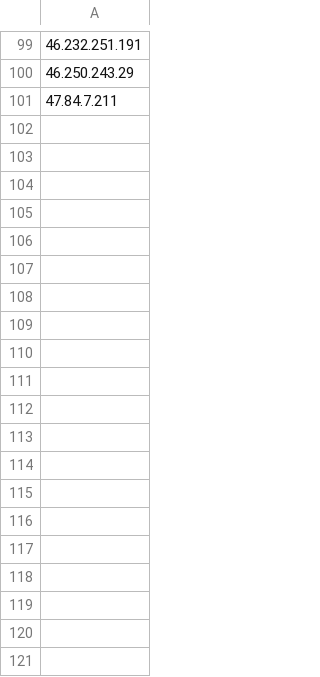
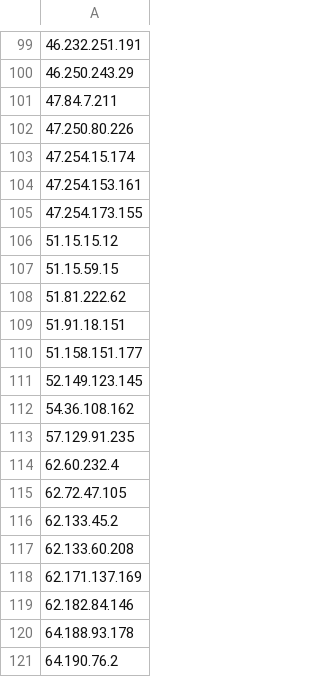
Before and after one commit to IamASIMPLEuser/tor-exit-node, a CSV file: tor_exit_ips_02.csv, drawn as a sheet; only a part is shown, gaps mark what is left out; the diff covers the shown part only.

Commit message:
Update tor_exit_ips_02.csv

```diff
--- a/tor_exit_ips_02.csv
+++ b/tor_exit_ips_02.csv
@@ -101 +101,21 @@
 47.84.7.211
+47.250.80.226
+47.254.15.174
+47.254.153.161
+47.254.173.155
+51.15.15.12
+51.15.59.15
+51.81.222.62
+51.91.18.151
+51.158.151.177
+52.149.123.145
+54.36.108.162
+57.129.91.235
+62.60.232.4
+62.72.47.105
+62.133.45.2
+62.133.60.208
+62.171.137.169
+62.182.84.146
+64.188.93.178
+64.190.76.2
```
Also changed, not shown: 80 added rows elsewhere in this file.
